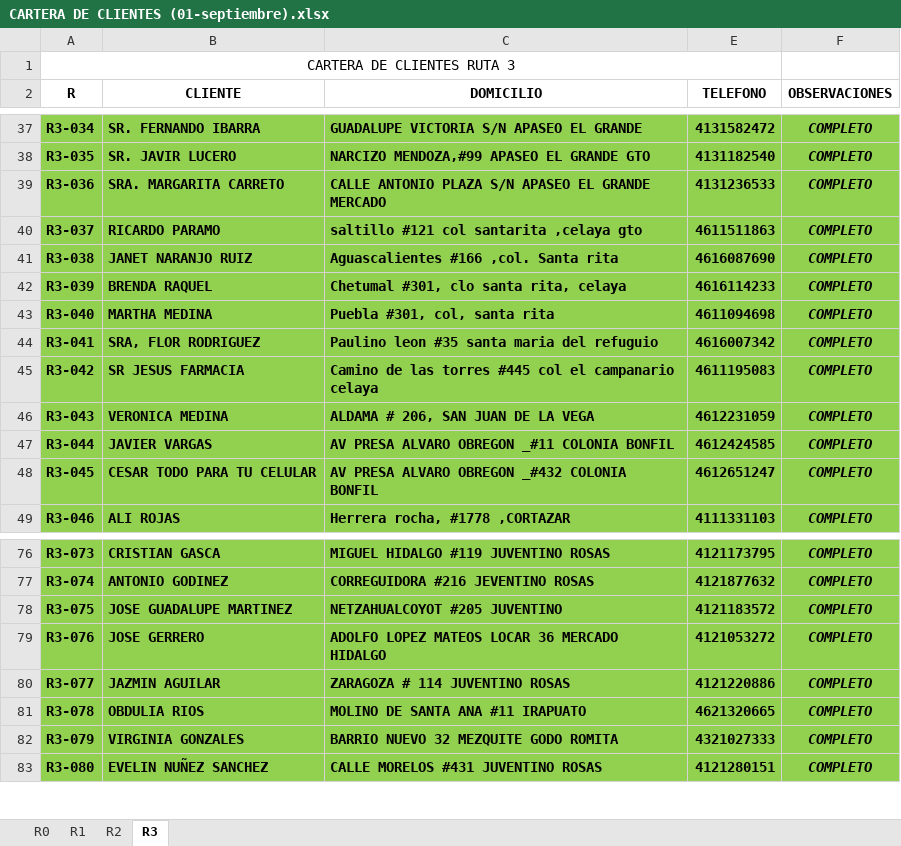
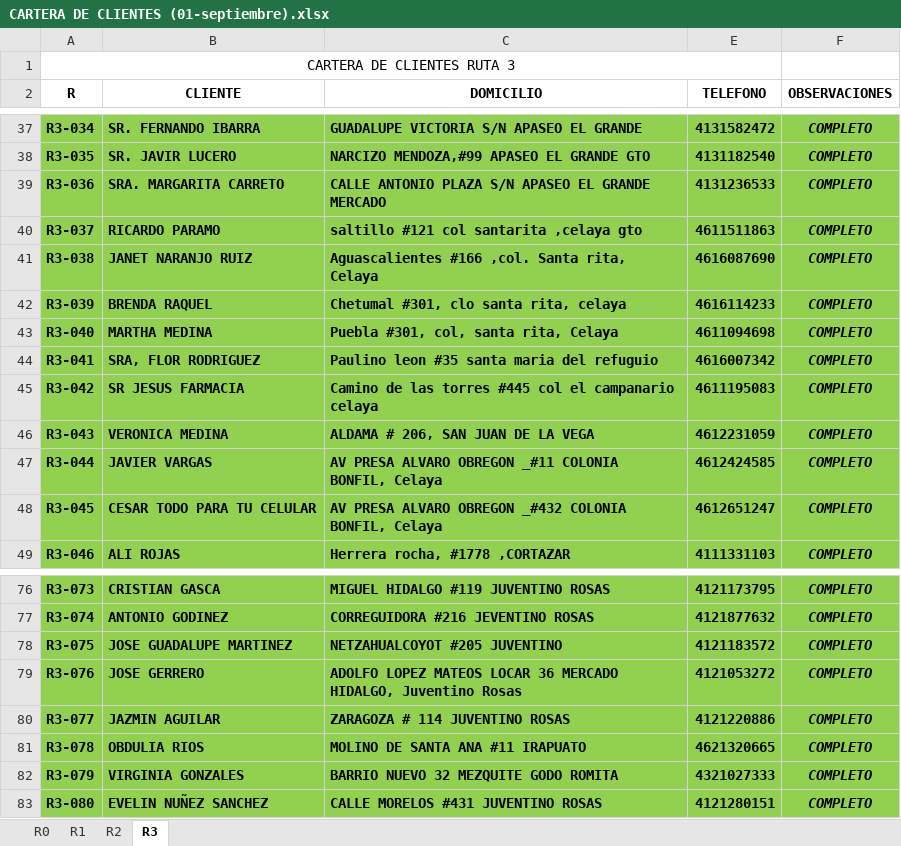
Before and after one commit to angelcamposalejo/ListadoClientes, an Excel workbook: CARTERA DE CLIENTES (01-septiembre).xlsx, sheet R3, drawn as a sheet; only a part is shown, gaps mark what is left out; values as stored, in another font and other column widths than the file's, no borders; the diff names each change by its address in the sheet, - before the commit and + after, or states it on an @@ line.

```diff
--- a/CARTERA DE CLIENTES (01-septiembre).xlsx (sheet R3)
+++ b/CARTERA DE CLIENTES (01-septiembre).xlsx (sheet R3)
-C41 (DOMICILIO): Aguascalientes #166 ,col. Santa rita
+C41 (DOMICILIO): Aguascalientes #166 ,col. Santa rita, Celaya
-C43 (DOMICILIO): Puebla #301, col, santa rita
+C43 (DOMICILIO): Puebla #301, col, santa rita, Celaya
-C47 (DOMICILIO): …_#11 COLONIA BONFIL
+C47 (DOMICILIO): …_#11 COLONIA BONFIL, Celaya
-C48 (DOMICILIO): …_#432 COLONIA BONFIL
+C48 (DOMICILIO): …_#432 COLONIA BONFIL, Celaya
-C79 (DOMICILIO): …36 MERCADO HIDALGO
+C79 (DOMICILIO): …36 MERCADO HIDALGO, Juventino Rosas
```
Also changed, not shown: sheet R1, sheet R2.
